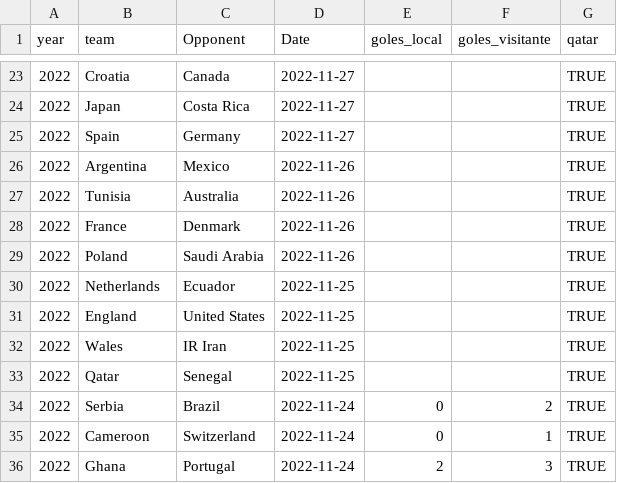
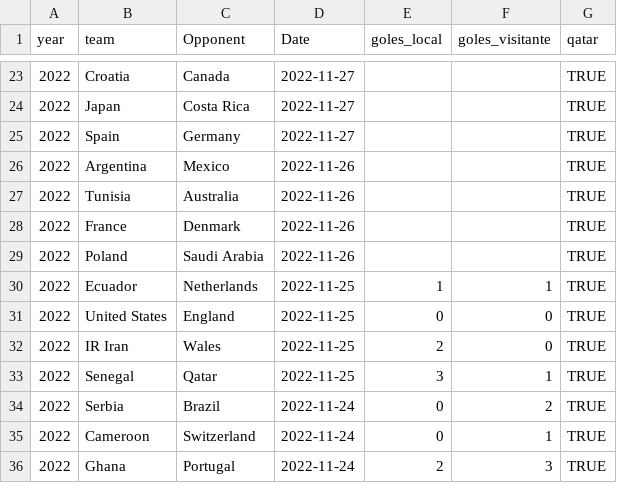
Before and after one commit to araupontones/CariQuiniela, a CSV file: data/3.clean/ind_all_matches.csv, drawn as a sheet; only a part is shown, gaps mark what is left out.

```diff
--- a/data/3.clean/ind_all_matches.csv
+++ b/data/3.clean/ind_all_matches.csv
@@ -29,6 +29,6 @@ year,team,Opponent,Date,goles_local,goles_visitante,qatar
 2022,Poland,Saudi Arabia,2022-11-26,,,TRUE
-2022,Netherlands,Ecuador,2022-11-25,,,TRUE
-2022,England,United States,2022-11-25,,,TRUE
-2022,Wales,IR Iran,2022-11-25,,,TRUE
-2022,Qatar,Senegal,2022-11-25,,,TRUE
+2022,Ecuador,Netherlands,2022-11-25,1,1,TRUE
+2022,United States,England,2022-11-25,0,0,TRUE
+2022,IR Iran,Wales,2022-11-25,2,0,TRUE
+2022,Senegal,Qatar,2022-11-25,3,1,TRUE
 2022,Serbia,Brazil,2022-11-24,0,2,TRUE
```
Also changed, not shown: data/3.clean/elo_ratings.csv, data/3.clean/ind_teams_year.csv.
